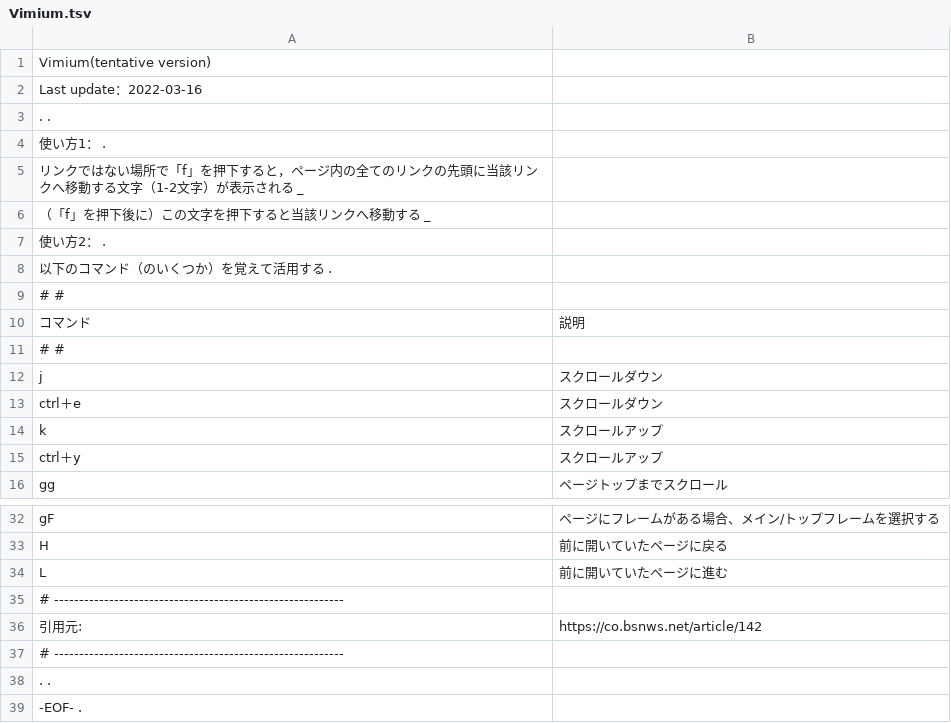
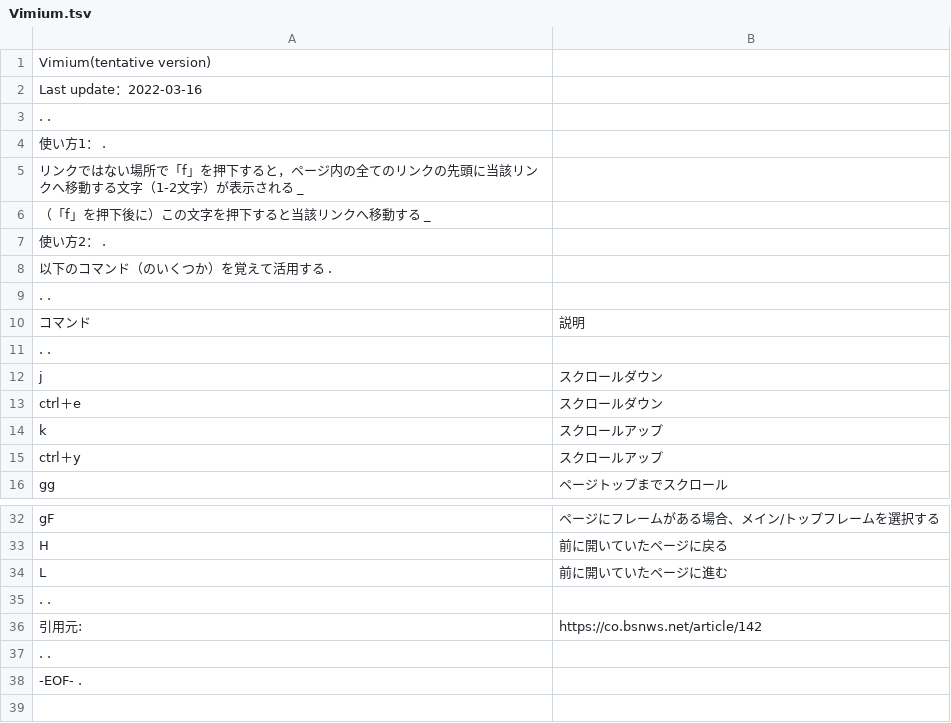
Before and after one commit to hohno-46466/wZone--Windows--KeyboardShortcuts, a TSV file: Vimium.tsv, drawn as a sheet; only a part is shown, gaps mark what is left out; the diff names each change by its address in the sheet, - before the commit and + after, or states it on an @@ line.

Commit message:
Updated by @hohno_at_kuimc on hohno-SP6-2019H

```diff
--- a/Vimium.tsv
+++ b/Vimium.tsv
-A9: # #
+A9: . .
-A11: # #
+A11: . .
-A35: # ----------------------------------------------------------
+A35: . .
-row 37: # ----------------------------------------------------------
```
